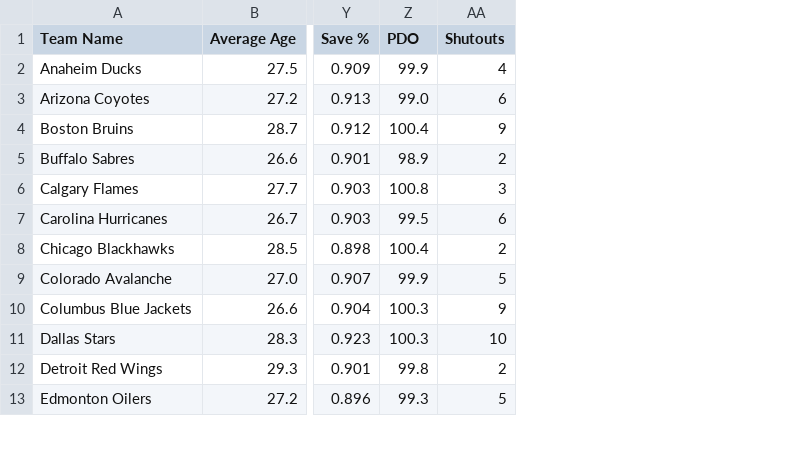
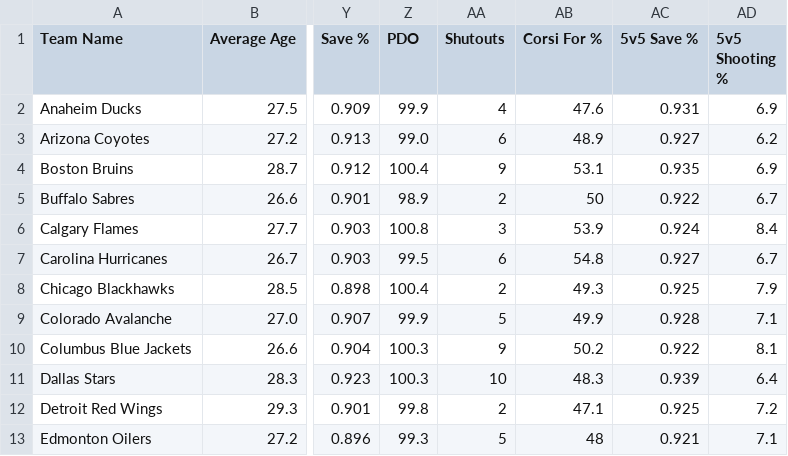
Before and after one commit to KardasR/Research-Project, a CSV file: Research Project/Research Project/2018-2019teamStats.csv, drawn as a sheet; only a part is shown, gaps mark what is left out; the diff names each change by its address in the sheet, - before the commit and + after, or states it on an @@ line.

```diff
--- a/Research Project/Research Project/2018-2019teamStats.csv
+++ b/Research Project/Research Project/2018-2019teamStats.csv
+column AB (Corsi For %), rows 2-13: 47.6 | 48.9 | 53.1 | 50 | 53.9 | 54.8 | 49.3 | 49.9 | 50.2 | 48.3 | 47.1 | 48
+column AC (5v5 Save %), rows 2-13: 0.931 | 0.927 | 0.935 | 0.922 | 0.924 | 0.927 | 0.925 | 0.928 | 0.922 | 0.939 | 0.925 | 0.921
+column AD (5v5 Shooting %), rows 2-13: 6.9 | 6.2 | 6.9 | 6.7 | 8.4 | 6.7 | 7.9 | 7.1 | 8.1 | 6.4 | 7.2 | 7.1
```
Also changed, not shown: Research Project/Research Project/2017-2018teamStats.csv, 15 other files.
